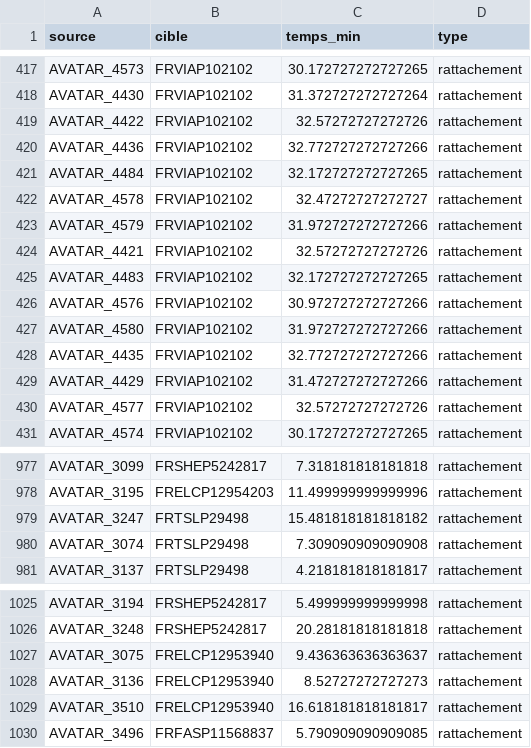
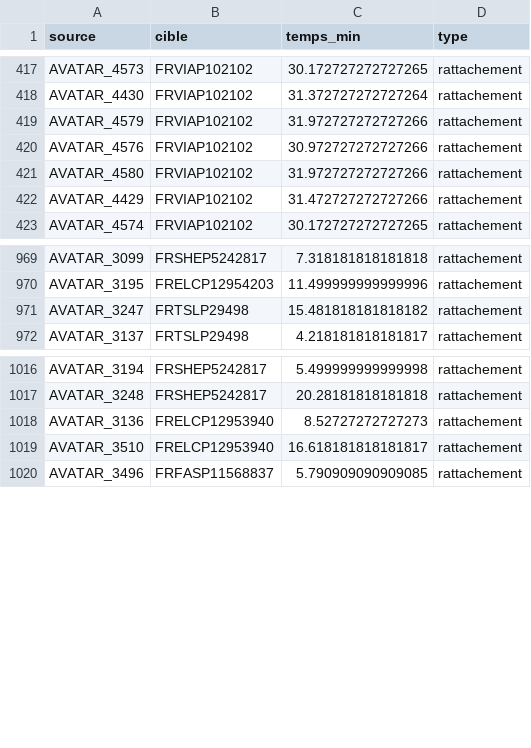
Before and after one commit to gillescorde/occupation-irve, a CSV file: donnees_reelles/rattachement/aretes.csv, drawn as a sheet; only a part is shown, gaps mark what is left out.

```diff
--- a/donnees_reelles/rattachement/aretes.csv
+++ b/donnees_reelles/rattachement/aretes.csv
@@ -418,14 +418,6 @@ AVATAR_4573,FRVIAP102102,30.172727272727265,rattachement
 AVATAR_4430,FRVIAP102102,31.372727272727264,rattachement
-AVATAR_4422,FRVIAP102102,32.57272727272726,rattachement
-AVATAR_4436,FRVIAP102102,32.772727272727266,rattachement
-AVATAR_4484,FRVIAP102102,32.172727272727265,rattachement
-AVATAR_4578,FRVIAP102102,32.47272727272727,rattachement
 AVATAR_4579,FRVIAP102102,31.972727272727266,rattachement
-AVATAR_4421,FRVIAP102102,32.57272727272726,rattachement
-AVATAR_4483,FRVIAP102102,32.172727272727265,rattachement
 AVATAR_4576,FRVIAP102102,30.972727272727266,rattachement
 AVATAR_4580,FRVIAP102102,31.972727272727266,rattachement
-AVATAR_4435,FRVIAP102102,32.772727272727266,rattachement
 AVATAR_4429,FRVIAP102102,31.472727272727266,rattachement
-AVATAR_4577,FRVIAP102102,32.57272727272726,rattachement
 AVATAR_4574,FRVIAP102102,30.172727272727265,rattachement
@@ -979,3 +971,2 @@ AVATAR_3195,FRELCP12954203,11.499999999999996,rattachement
 AVATAR_3247,FRTSLP29498,15.481818181818182,rattachement
-AVATAR_3074,FRTSLP29498,7.309090909090908,rattachement
 AVATAR_3137,FRTSLP29498,4.218181818181817,rattachement
@@ -1026,3 +1017,2 @@ AVATAR_3194,FRSHEP5242817,5.499999999999998,rattachement
 AVATAR_3248,FRSHEP5242817,20.28181818181818,rattachement
-AVATAR_3075,FRELCP12953940,9.436363636363637,rattachement
 AVATAR_3136,FRELCP12953940,8.52727272727273,rattachement
```
Also changed, not shown: donnees_reelles/rattachement/liens_compteur_station.csv, donnees_reelles/rattachement_interurbains/aretes.csv, 7 other files.
